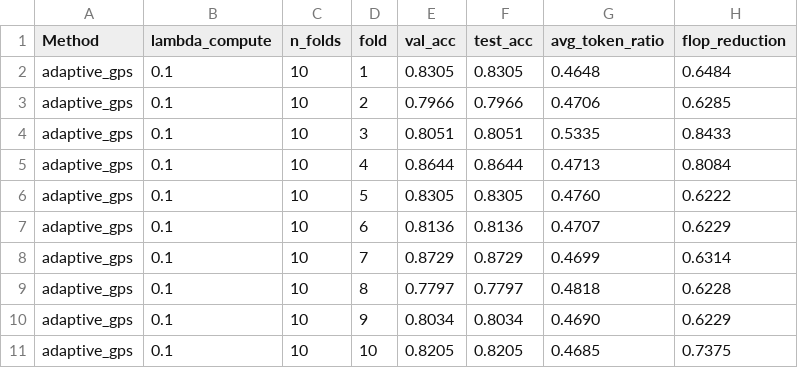
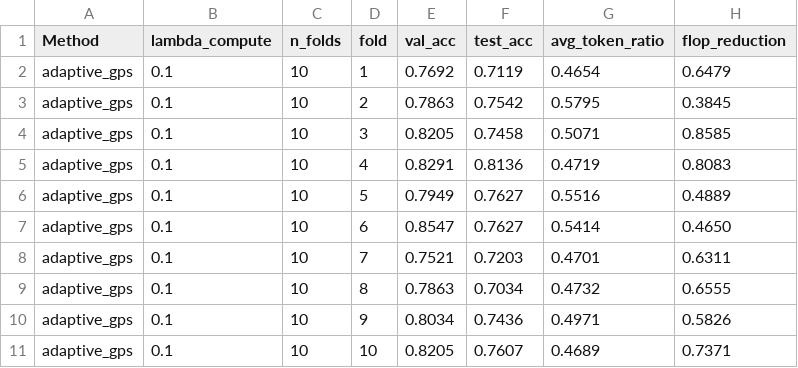
Before and after one commit to omkarh20/GraphTrans_DST, a CSV file: gps_adaptive/results/DD/cv_result_12344.csv, drawn as a sheet.

Commit message:
2nd 10 fold run

```diff
--- a/gps_adaptive/results/DD/cv_result_12344.csv
+++ b/gps_adaptive/results/DD/cv_result_12344.csv
@@ -1,11 +1,11 @@
 Method,lambda_compute,n_folds,fold,val_acc,test_acc,avg_token_ratio,flop_reduction
-adaptive_gps,0.1,10,1,0.8305,0.8305,0.4648,0.6484
-adaptive_gps,0.1,10,2,0.7966,0.7966,0.4706,0.6285
-adaptive_gps,0.1,10,3,0.8051,0.8051,0.5335,0.8433
-adaptive_gps,0.1,10,4,0.8644,0.8644,0.4713,0.8084
-adaptive_gps,0.1,10,5,0.8305,0.8305,0.4760,0.6222
-adaptive_gps,0.1,10,6,0.8136,0.8136,0.4707,0.6229
-adaptive_gps,0.1,10,7,0.8729,0.8729,0.4699,0.6314
-adaptive_gps,0.1,10,8,0.7797,0.7797,0.4818,0.6228
-adaptive_gps,0.1,10,9,0.8034,0.8034,0.4690,0.6229
-adaptive_gps,0.1,10,10,0.8205,0.8205,0.4685,0.7375
+adaptive_gps,0.1,10,1,0.7692,0.7119,0.4654,0.6479
+adaptive_gps,0.1,10,2,0.7863,0.7542,0.5795,0.3845
+adaptive_gps,0.1,10,3,0.8205,0.7458,0.5071,0.8585
+adaptive_gps,0.1,10,4,0.8291,0.8136,0.4719,0.8083
+adaptive_gps,0.1,10,5,0.7949,0.7627,0.5516,0.4889
+adaptive_gps,0.1,10,6,0.8547,0.7627,0.5414,0.4650
+adaptive_gps,0.1,10,7,0.7521,0.7203,0.4701,0.6311
+adaptive_gps,0.1,10,8,0.7863,0.7034,0.4732,0.6555
+adaptive_gps,0.1,10,9,0.8034,0.7436,0.4971,0.5826
+adaptive_gps,0.1,10,10,0.8205,0.7607,0.4689,0.7371
```
Also changed, not shown: 31 other files.
